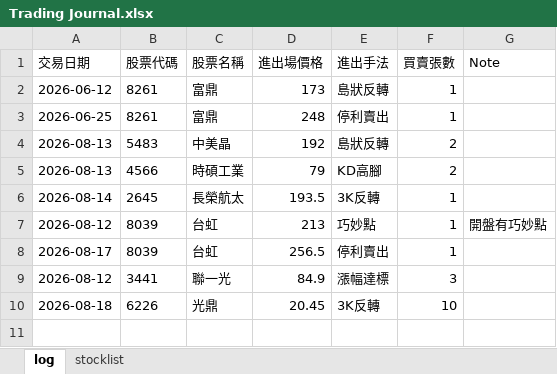
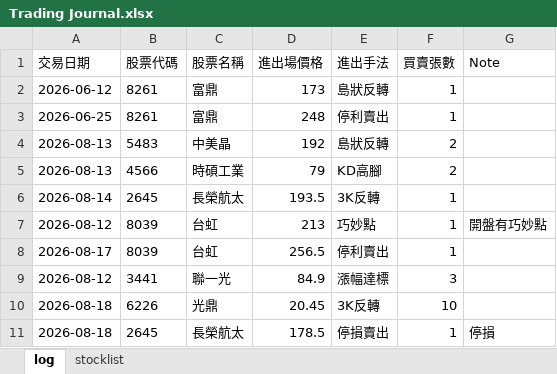
Before and after one commit to henglunlin/stock-scanner-FUBAN, an Excel workbook: Trading Journal.xlsx, sheet log, drawn as a sheet; values as stored, in another font and other column widths than the file's, no borders; the diff names each change by its address in the sheet, - before the commit and + after, or states it on an @@ line.

Commit message:
Update Trading Journal.xlsx 2026-08-18 10:23:19

```diff
--- a/Trading Journal.xlsx (sheet log)
+++ b/Trading Journal.xlsx (sheet log)
+row 11: 2026-08-18 | 2645 | 長榮航太 | 178.5 | 停損賣出 | 1 | 停損
```
